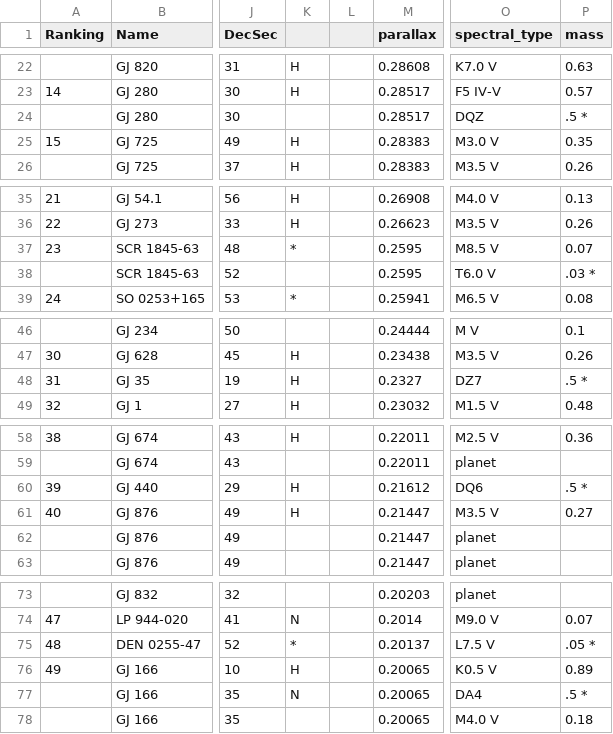
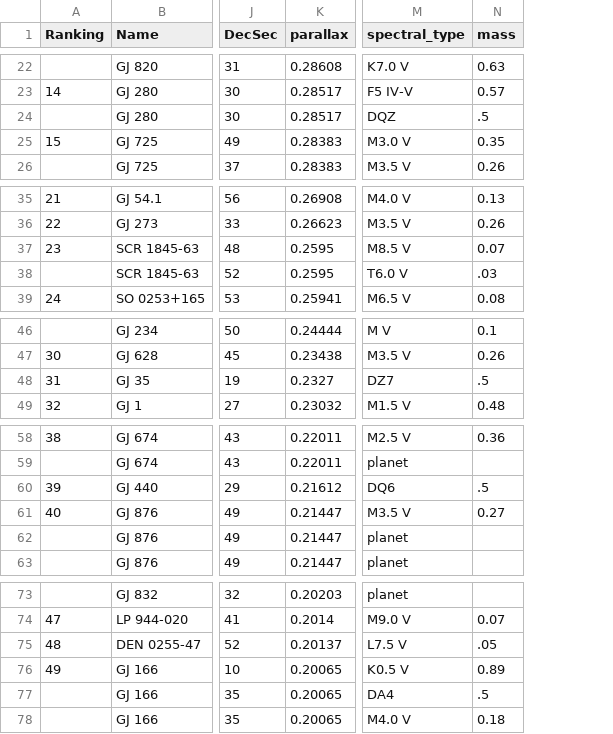
Before and after one commit to jasonwer/starfleet, a CSV file: data/recons_top_100.csv, drawn as a sheet; only a part is shown, gaps mark what is left out; removed rows and columns are numbered as before the commit, all else as after; the diff covers the shown part only; the diff names each change by its address in the sheet, - before the commit and + after, or states it on an @@ line.

```diff
--- a/data/recons_top_100.csv
+++ b/data/recons_top_100.csv
-column K, rows 22-26: H | H |  | H | H; rows 35-39: H | H | * |  | *; rows 47-49: all H; rows 58-61: H |  | H | H; rows 74-77: N | * | H | N
-column L, empty
-N24 (mass): .5 *
+N24 (mass): .5
-N38 (mass): .03 *
+N38 (mass): .03
-N48 (mass): .5 *
+N48 (mass): .5
-N60 (mass): .5 *
+N60 (mass): .5
-N75 (mass): .05 *
+N75 (mass): .05
-N77 (mass): .5 *
+N77 (mass): .5
```
Also changed, not shown: 10 edited cells elsewhere in this file, 2 other files.
